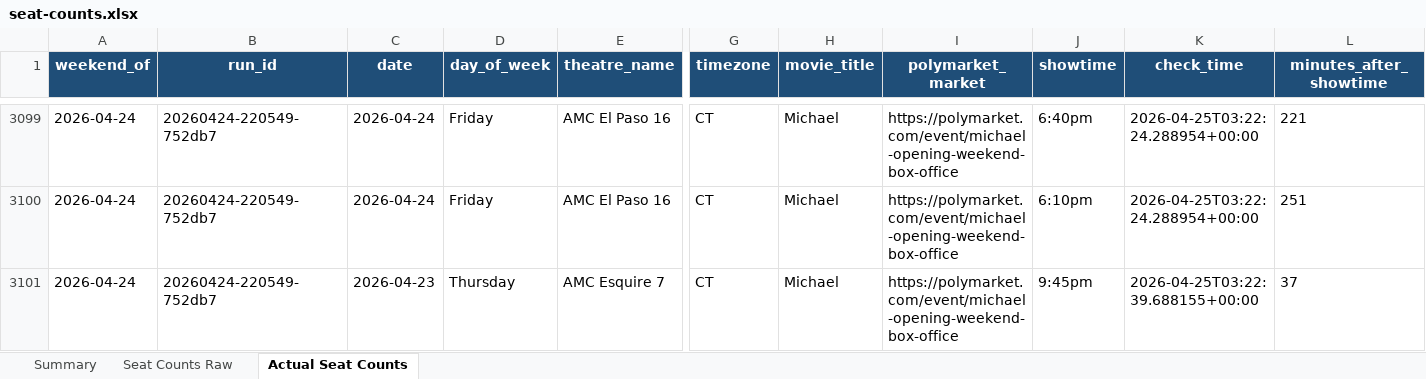
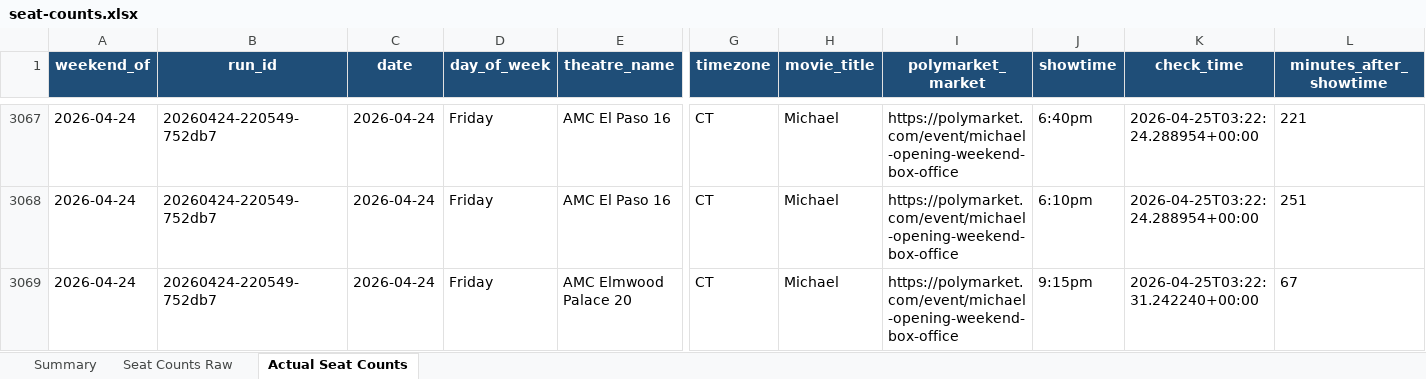
Before and after one commit to arnauddg27-svg/Theatres, an Excel workbook: box-office-tracker/data/seat-counts.xlsx, sheet Actual Seat Counts, drawn as a sheet; only a part is shown, gaps mark what is left out; the shorter side is filled out with more unchanged rows; values as stored, in another font and other column widths than the file's, no borders; rows hold the shown columns only; the diff covers the shown part only; the diff names each change by its address in the sheet, - before the commit and + after, or states it on an @@ line.

Commit message:
fix(scraper): wipe stale same-TZ entries on Phase 1 merge
Phase 1's merge logic carried over prior-day entries for any theatre that
returned 0 showtimes in today's run. Phase 2 then re-scraped those stale
showtime IDs and stamped the resulting (already-elapsed Thursday) seat
data onto the Friday run with date=2026-04-23 — 75 duplicate-Thursday
rows in last night's CT+ET legs covering 43 theatres that should have
yielded fresh Friday data.

Fix: when Phase 1 runs for tz_group X (or ALL), drop every existing
entry with tz==X before merging. Other-TZ entries (collected hours
earlier in the same Friday cycle) are preserved.

Backfill: removed the 75 mislabeled rows from seat-counts.csv (74 are
post-show rescrapes of Thursday Phase-2's already-captured rows; 1 is
unique stale data). Wiped the 118 stale Thursday-stamped theatres
still in showtime-links.json so tonight's Phase 2 doesn't keep hitting
them. Regenerated xlsx.

```diff
--- a/box-office-tracker/data/seat-counts.xlsx (sheet Actual Seat Counts)
+++ b/box-office-tracker/data/seat-counts.xlsx (sheet Actual Seat Counts)
-row 3101: 2026-04-24 | 20260424-220549-752db7 | 2026-04-23 | Thursday | AMC Esquire 7 | CT | Michael | https://polymarket.com/event/michael-opening-weekend-box-office | 9:45pm | 2026-04-25T03:22:39.688155+00:00 | 37
```
Also changed, not shown: 74 removed rows elsewhere in this sheet, sheet Seat Counts Raw, sheet Summary, 3 other files.
